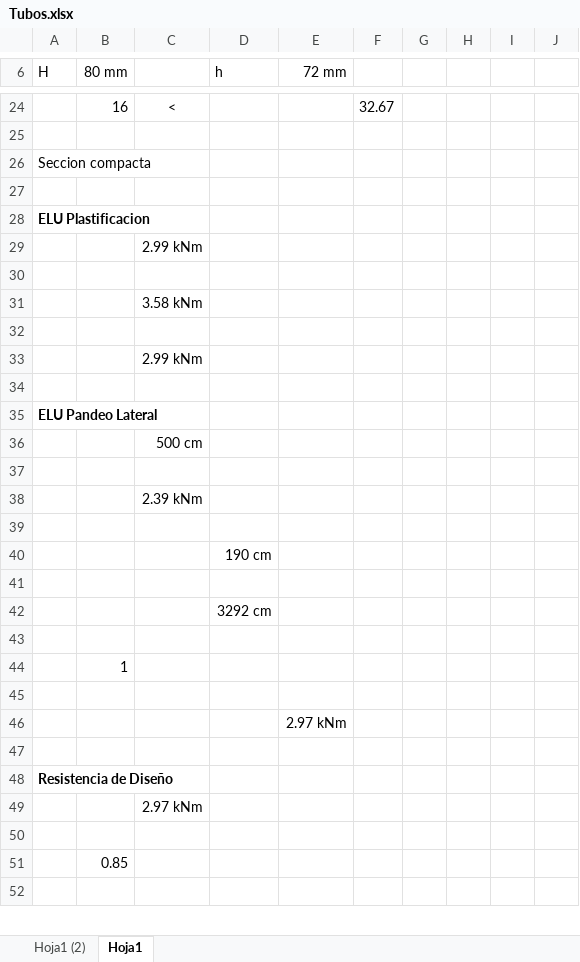
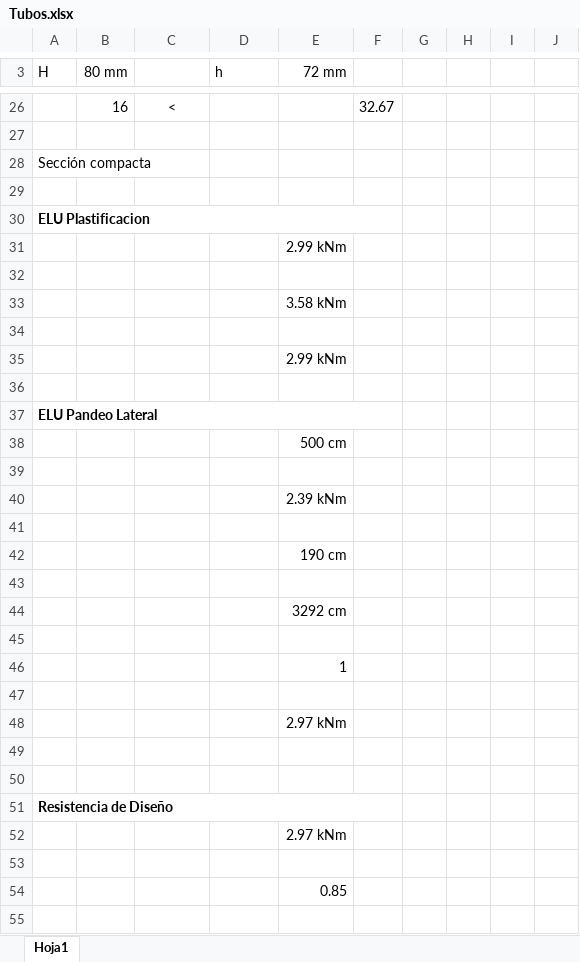
Before and after one commit to AndresYR/Sigma, an Excel workbook: Proyectos/00-000_COSMOBOLITA_SUM/01_Hojas de calculo/Tubos.xlsx, sheet Hoja1, drawn as a sheet; only a part is shown, gaps mark what is left out; values as stored, in another font and other column widths than the file's, no borders; charts and pictures and conditional formats not drawn; removed rows and columns are numbered as before the commit, all else as after; the diff covers the shown part only; the diff names each change by its address in the sheet, - before the commit and + after, or states it on an @@ line.

```diff
--- a/Proyectos/00-000_COSMOBOLITA_SUM/01_Hojas de calculo/Tubos.xlsx (sheet Hoja1)
+++ b/Proyectos/00-000_COSMOBOLITA_SUM/01_Hojas de calculo/Tubos.xlsx (sheet Hoja1)
-sheet tab: Hoja1 (2)
-A28 (H): Seccion compacta
+A28 (H): Sección compacta
+A30:F30 merged
-row 29:  |  | 2.99 kNm
+row 31:  |  |  |  | 2.99 kNm
-row 31:  |  | 3.58 kNm
+row 33:  |  |  |  | 3.58 kNm
-row 33:  |  | 2.99 kNm
+row 35:  |  |  |  | 2.99 kNm
+A37:F37 merged
-row 36:  |  | 500 cm
+row 38:  |  |  |  | 500 cm
-row 38:  |  | 2.39 kNm
+row 40:  |  |  |  | 2.39 kNm
-row 40:  |  |  | 190 cm
+row 42:  |  |  |  | 190 cm
-row 42:  |  |  | 3292 cm
+row 44:  |  |  |  | 3292 cm
-row 44:  | 1
+row 46:  |  |  |  | 1
+row 50: (empty)
+A51:F51 merged
-row 49:  |  | 2.97 kNm
+row 52:  |  |  |  | 2.97 kNm
-row 51:  | 0.85
+row 54:  |  |  |  | 0.85
```
Also changed, not shown: 11 added rows, 8 removed rows, 2 moved rows, 6 edited cells, cell formats and merged cells elsewhere in this sheet, formulas that keep their value, charts or pictures, 12 other files.
